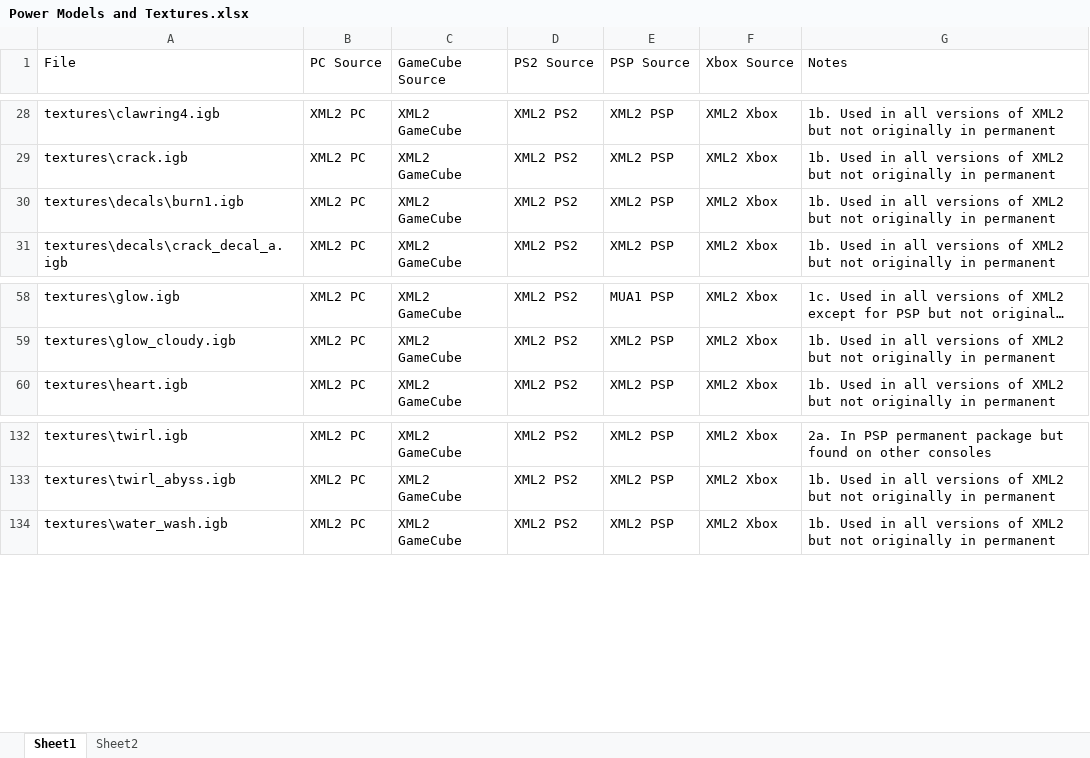
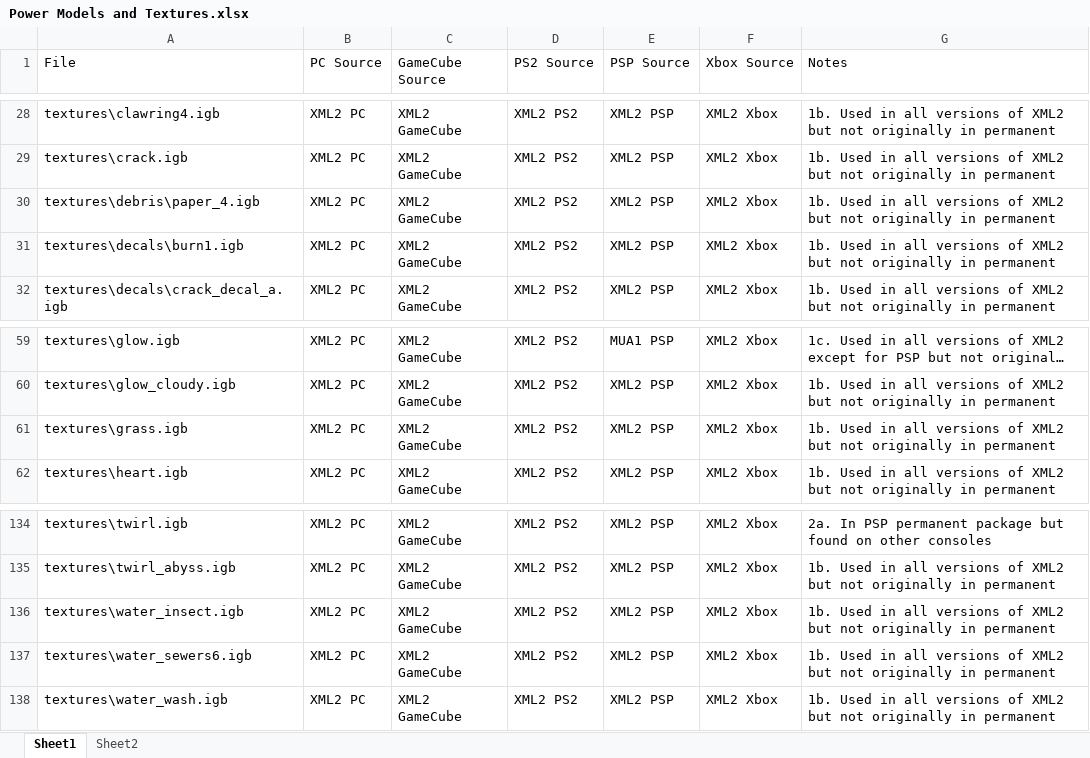
Before and after one commit to EthanReed517/XML2-Ultimate-Patch, an Excel workbook: 4. Menus/permanent/Power Models and Textures.xlsx, sheet Sheet1, drawn as a sheet; only a part is shown, gaps mark what is left out; long unchanged cells end in …; values as stored, in another font and other column widths than the file's, no borders; conditional formats and table styles not drawn; the diff names each change by its address in the sheet, - before the commit and + after, or states it on an @@ line.

Commit message:
Update Power Models and Textures.xlsx

```diff
--- a/4. Menus/permanent/Power Models and Textures.xlsx (sheet Sheet1)
+++ b/4. Menus/permanent/Power Models and Textures.xlsx (sheet Sheet1)
+row 30: textures\debris\paper_4.igb | XML2 PC | XML2 GameCube | XML2 PS2 | XML2 PSP | XML2 Xbox | 1b. Used in all versions of XML2 but not originally in permanent
+row 61: textures\grass.igb | XML2 PC | XML2 GameCube | XML2 PS2 | XML2 PSP | XML2 Xbox | 1b. Used in all versions of XML2 but not originally in permanent
+row 136: textures\water_insect.igb | XML2 PC | XML2 GameCube | XML2 PS2 | XML2 PSP | XML2 Xbox | 1b. Used in all versions of XML2 but not originally in permanent
+row 137: textures\water_sewers6.igb | XML2 PC | XML2 GameCube | XML2 PS2 | XML2 PSP | XML2 Xbox | 1b. Used in all versions of XML2 but not originally in permanent
```
